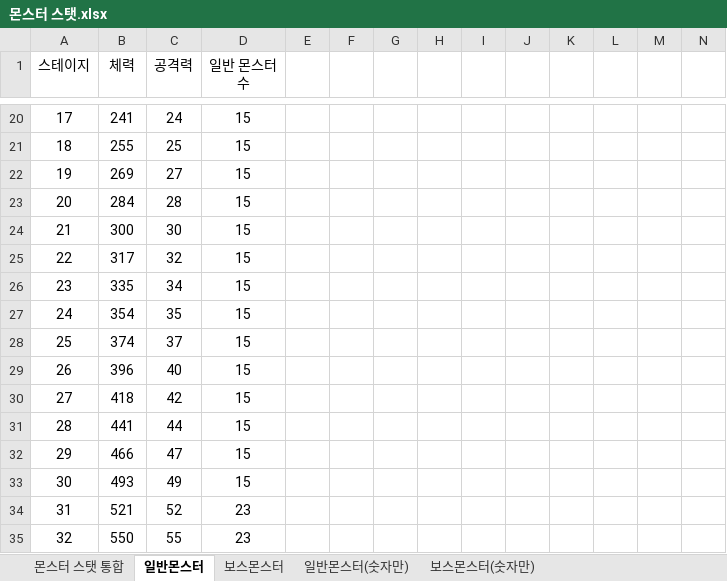
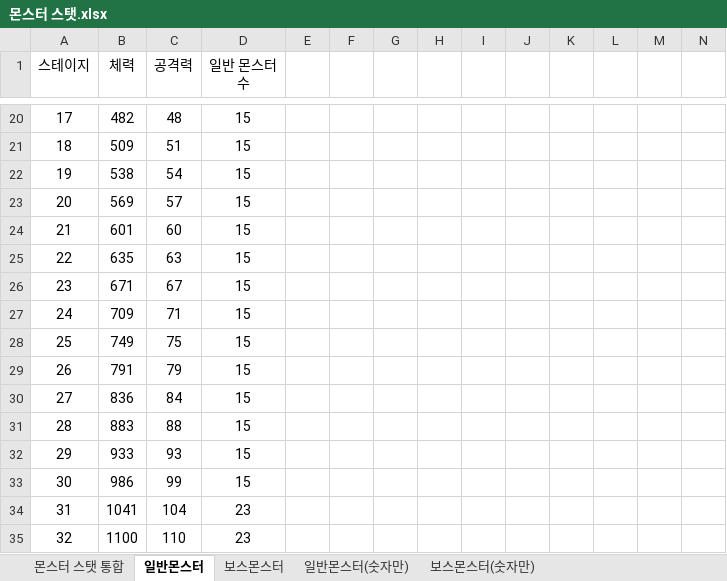
Before and after one commit to Corporate-Agreement-Project-In-Kyung-Il/Corporate-Agreement, an Excel workbook: Assets/05.DataTable/몬스터 스탯.xlsx, sheet 일반몬스터, drawn as a sheet; only a part is shown, gaps mark what is left out; values as stored, in another font and other column widths than the file's, no borders; charts and pictures not drawn; the diff covers the shown part only; the diff names each change by its address in the sheet, - before the commit and + after, or states it on an @@ line.

```diff
--- a/Assets/05.DataTable/몬스터 스탯.xlsx (sheet 일반몬스터)
+++ b/Assets/05.DataTable/몬스터 스탯.xlsx (sheet 일반몬스터)
-B20 (체력): 241
+B20 (체력): 482
-C20 (공격력): 24
+C20 (공격력): 48
-B21 (체력): 255
+B21 (체력): 509
-C21 (공격력): 25
+C21 (공격력): 51
-B22 (체력): 269
+B22 (체력): 538
-C22 (공격력): 27
+C22 (공격력): 54
-B23 (체력): 284
+B23 (체력): 569
-C23 (공격력): 28
+C23 (공격력): 57
-B24 (체력): 300
+B24 (체력): 601
-C24 (공격력): 30
+C24 (공격력): 60
-B25 (체력): 317
+B25 (체력): 635
-C25 (공격력): 32
+C25 (공격력): 63
-B26 (체력): 335
+B26 (체력): 671
-C26 (공격력): 34
+C26 (공격력): 67
-B27 (체력): 354
+B27 (체력): 709
-C27 (공격력): 35
+C27 (공격력): 71
-B28 (체력): 374
+B28 (체력): 749
-C28 (공격력): 37
+C28 (공격력): 75
-B29 (체력): 396
+B29 (체력): 791
-C29 (공격력): 40
+C29 (공격력): 79
-B30 (체력): 418
+B30 (체력): 836
-C30 (공격력): 42
+C30 (공격력): 84
-B31 (체력): 441
+B31 (체력): 883
-C31 (공격력): 44
+C31 (공격력): 88
-B32 (체력): 466
+B32 (체력): 933
-C32 (공격력): 47
+C32 (공격력): 93
-B33 (체력): 493
+B33 (체력): 986
-C33 (공격력): 49
+C33 (공격력): 99
-B34 (체력): 521
+B34 (체력): 1041
-C34 (공격력): 52
+C34 (공격력): 104
-B35 (체력): 550
+B35 (체력): 1100
-C35 (공격력): 55
+C35 (공격력): 110
```
Also changed, not shown: 88 edited cells elsewhere in this sheet, sheet 몬스터 스탯 통합, sheet 보스몬스터, formulas that keep their value, charts or pictures, Assets/05.DataTable/성장 데이터 종합.xlsx, 40 other files.
